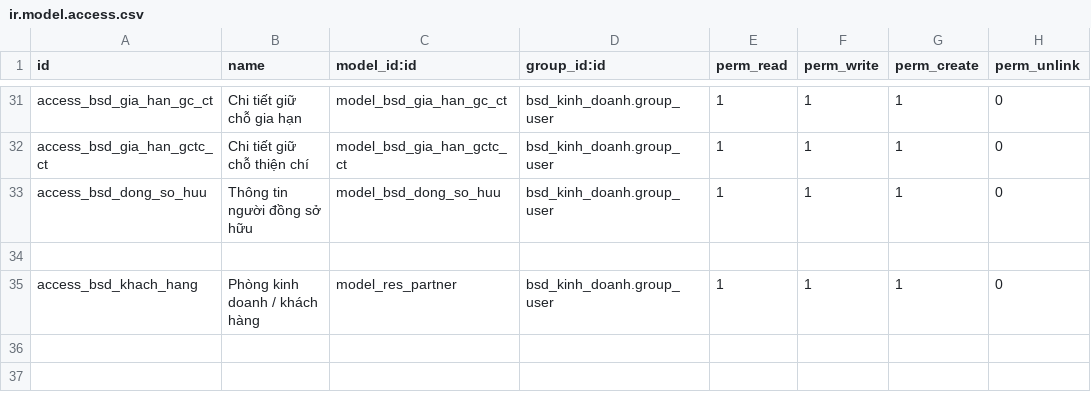
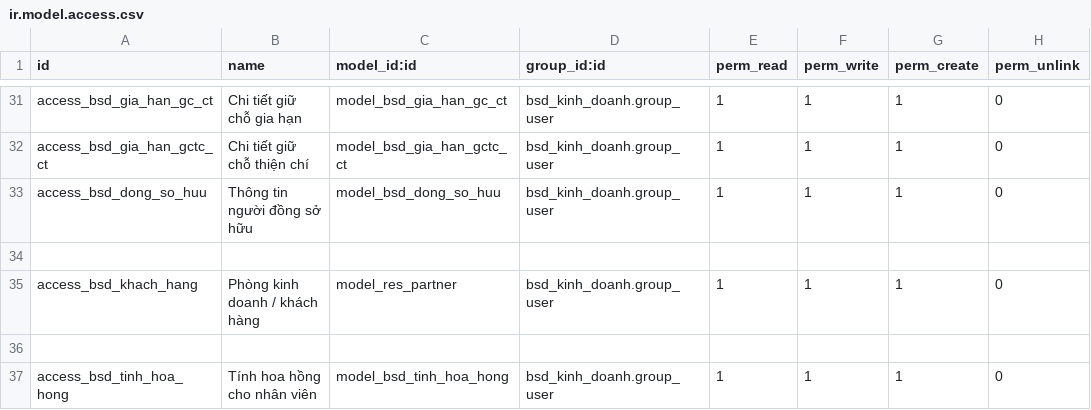
Before and after one commit to bsdinsights/realestate, a CSV file: bsd_kinh_doanh/security/ir.model.access.csv, drawn as a sheet; only a part is shown, gaps mark what is left out; the diff names each change by its address in the sheet, - before the commit and + after, or states it on an @@ line.

Commit message:
Thêm bảng tính hoa hồng

```diff
--- a/bsd_kinh_doanh/security/ir.model.access.csv
+++ b/bsd_kinh_doanh/security/ir.model.access.csv
+row 36: (empty)
+row 37: access_bsd_tinh_hoa_hong | Tính hoa hồng cho nhân viên | model_bsd_tinh_hoa_hong | bsd_kinh_doanh.group_user | 1 | 1 | 1 | 0
```
Also changed, not shown: 6 other files.
